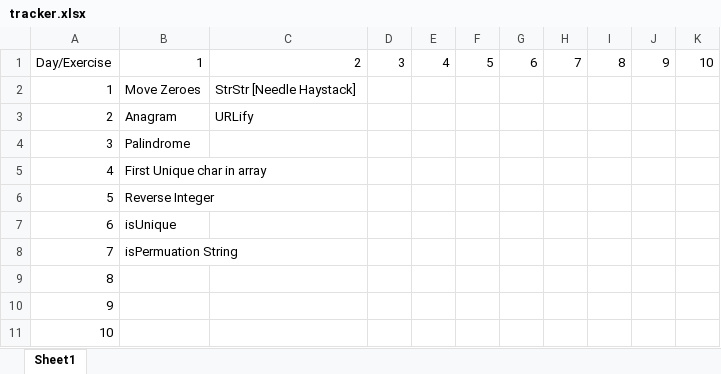
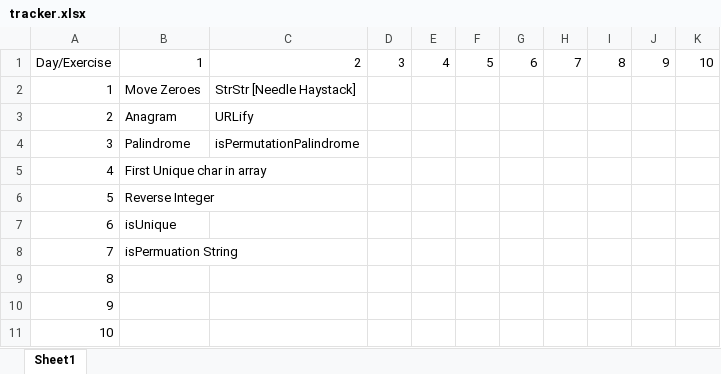
Before and after one commit to milli9d/Cracking-the-Coding-Interview, an Excel workbook: tracker.xlsx, sheet Sheet1, drawn as a sheet; values as stored, in another font and other column widths than the file's, no borders; the diff names each change by its address in the sheet, - before the commit and + after, or states it on an @@ line.

Commit message:
Ex04 Permutation optimized

```diff
--- a/tracker.xlsx (sheet Sheet1)
+++ b/tracker.xlsx (sheet Sheet1)
-C4: (empty)
+C4: isPermutationPalindrome
```
Also changed, not shown: 3 other files.
